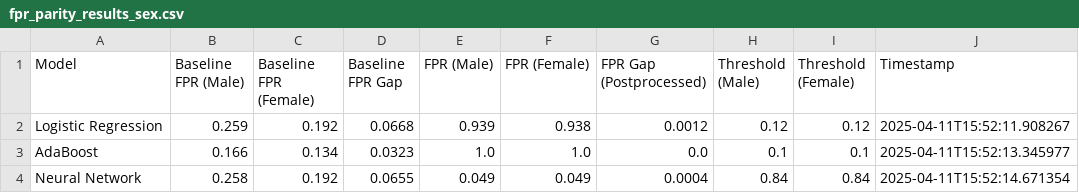
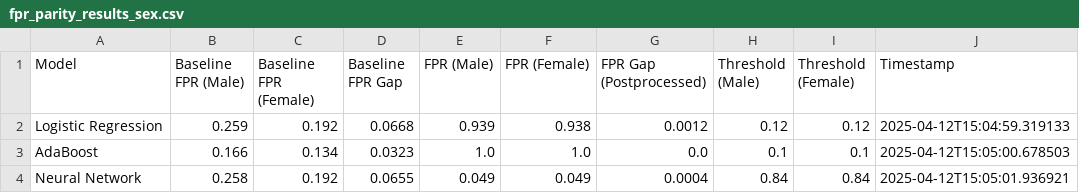
Before and after one commit to mincode2024/risk_assessment_case_study, a CSV file: reports/04_fairness/fpr_parity_results_sex.csv, drawn as a sheet.

```diff
--- a/reports/04_fairness/fpr_parity_results_sex.csv
+++ b/reports/04_fairness/fpr_parity_results_sex.csv
@@ -1,4 +1,4 @@
 Model,Baseline FPR (Male),Baseline FPR (Female),Baseline FPR Gap,FPR (Male),FPR (Female),FPR Gap (Postprocessed),Threshold (Male),Threshold (Female),Timestamp
-Logistic Regression,0.259,0.192,0.0668,0.939,0.938,0.0012,0.12,0.12,2025-04-11T15:52:11.908267
-AdaBoost,0.166,0.134,0.0323,1.0,1.0,0.0,0.1,0.1,2025-04-11T15:52:13.345977
-Neural Network,0.258,0.192,0.0655,0.049,0.049,0.0004,0.84,0.84,2025-04-11T15:52:14.671354
+Logistic Regression,0.259,0.192,0.0668,0.939,0.938,0.0012,0.12,0.12,2025-04-12T15:04:59.319133
+AdaBoost,0.166,0.134,0.0323,1.0,1.0,0.0,0.1,0.1,2025-04-12T15:05:00.678503
+Neural Network,0.258,0.192,0.0655,0.049,0.049,0.0004,0.84,0.84,2025-04-12T15:05:01.936921
```
Also changed, not shown: reports/04_fairness/fpr_parity_audit_race.csv, reports/04_fairness/fpr_parity_audit_sex.csv, 32 other files.
